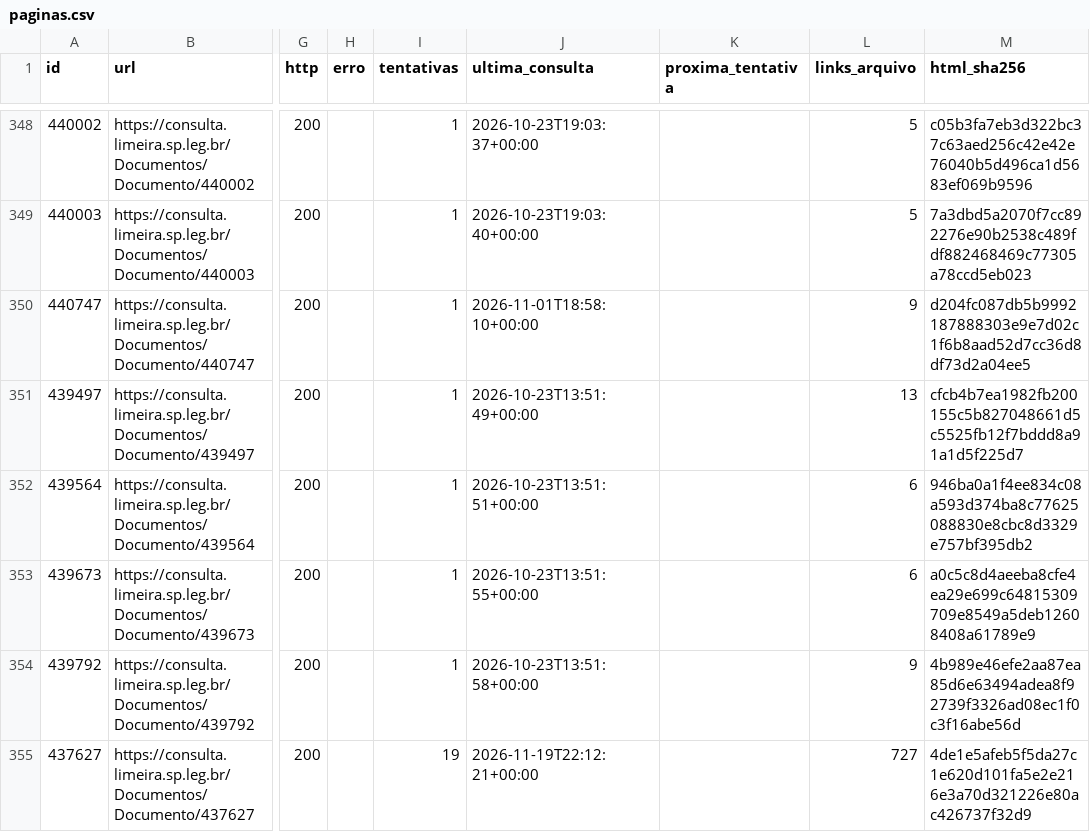
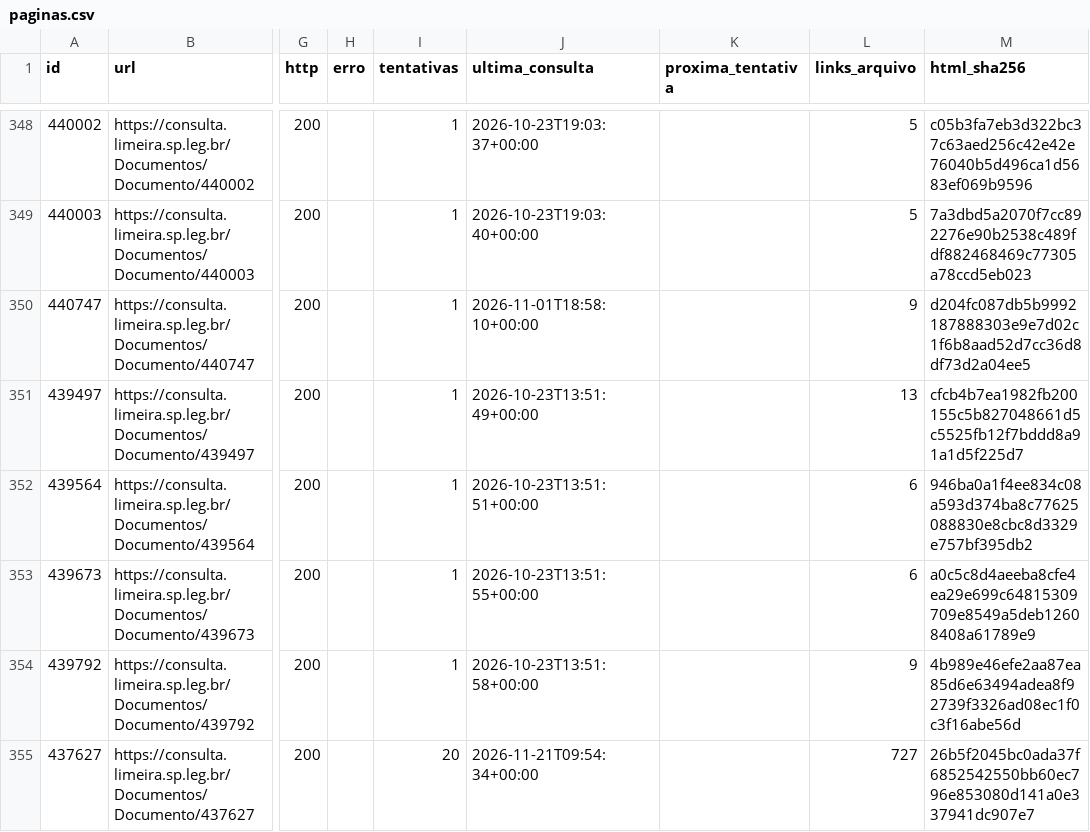
Before and after one commit to ferinbon-cpu/loa-limeira-2027-auditoria, a CSV file: data/publico/paginas.csv, drawn as a sheet; only a part is shown, gaps mark what is left out; the diff names each change by its address in the sheet, - before the commit and + after, or states it on an @@ line.

```diff
--- a/data/publico/paginas.csv
+++ b/data/publico/paginas.csv
-I355 (tentativas): 19
+I355 (tentativas): 20
-J355 (ultima_consulta): 2026-11-19T22:12:21+00:00
+J355 (ultima_consulta): 2026-11-21T09:54:34+00:00
-M355 (html_sha256): 4de1e5afeb5f5da27c1e620d101fa5e2e216e3a70d321226e80ac426737f32d9
+M355 (html_sha256): 26b5f2045bc0ada37f6852542550bb60ec796e853080d141a0e337941dc907e7
```
Also changed, not shown: 3 other files.
